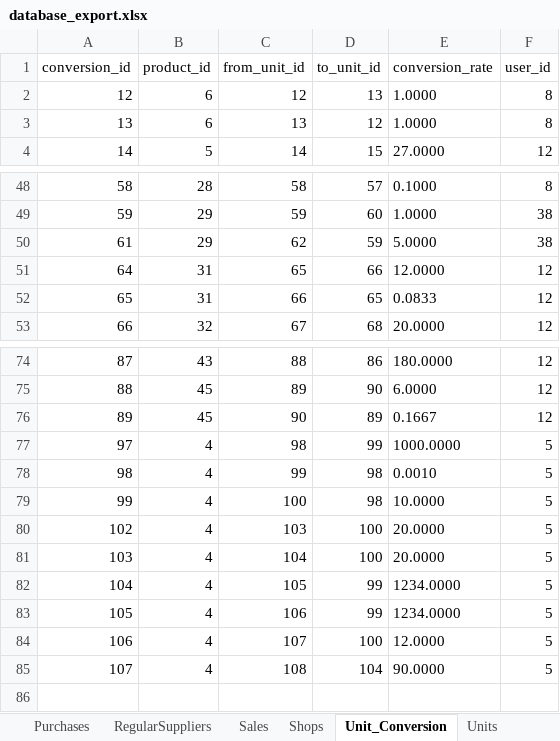
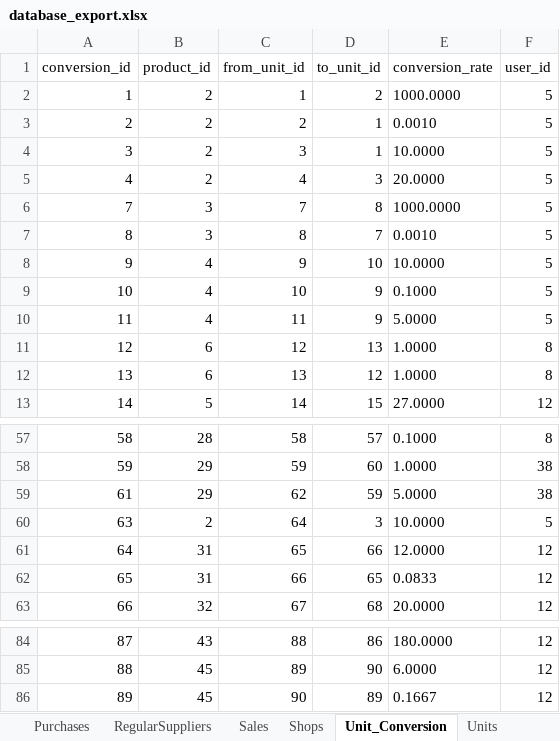
Before and after one commit to sanathpai/ZambiaShoppe, an Excel workbook: backend/src/database_export.xlsx, sheet Unit_Conversion, drawn as a sheet; only a part is shown, gaps mark what is left out; values as stored, in another font and other column widths than the file's, no borders; removed rows and columns are numbered as before the commit, all else as after; the diff names each change by its address in the sheet, - before the commit and + after, or states it on an @@ line.

```diff
--- a/backend/src/database_export.xlsx (sheet Unit_Conversion)
+++ b/backend/src/database_export.xlsx (sheet Unit_Conversion)
+row 2: 1 | 2 | 1 | 2 | 1000.0000 | 5
+row 3: 2 | 2 | 2 | 1 | 0.0010 | 5
+row 4: 3 | 2 | 3 | 1 | 10.0000 | 5
+row 5: 4 | 2 | 4 | 3 | 20.0000 | 5
+row 6: 7 | 3 | 7 | 8 | 1000.0000 | 5
+row 7: 8 | 3 | 8 | 7 | 0.0010 | 5
+row 8: 9 | 4 | 9 | 10 | 10.0000 | 5
+row 9: 10 | 4 | 10 | 9 | 0.1000 | 5
+row 10: 11 | 4 | 11 | 9 | 5.0000 | 5
+row 60: 63 | 2 | 64 | 3 | 10.0000 | 5
-row 77: 97 | 4 | 98 | 99 | 1000.0000 | 5
-row 78: 98 | 4 | 99 | 98 | 0.0010 | 5
-row 79: 99 | 4 | 100 | 98 | 10.0000 | 5
-row 80: 102 | 4 | 103 | 100 | 20.0000 | 5
-row 81: 103 | 4 | 104 | 100 | 20.0000 | 5
-row 82: 104 | 4 | 105 | 99 | 1234.0000 | 5
-row 83: 105 | 4 | 106 | 99 | 1234.0000 | 5
-row 84: 106 | 4 | 107 | 100 | 12.0000 | 5
-row 85: 107 | 4 | 108 | 104 | 90.0000 | 5
```
Also changed, not shown: sheet Units, sheet Purchases, sheet Sales, sheet Products, sheet RegularSuppliers, sheet Inventories, 4 other files.
